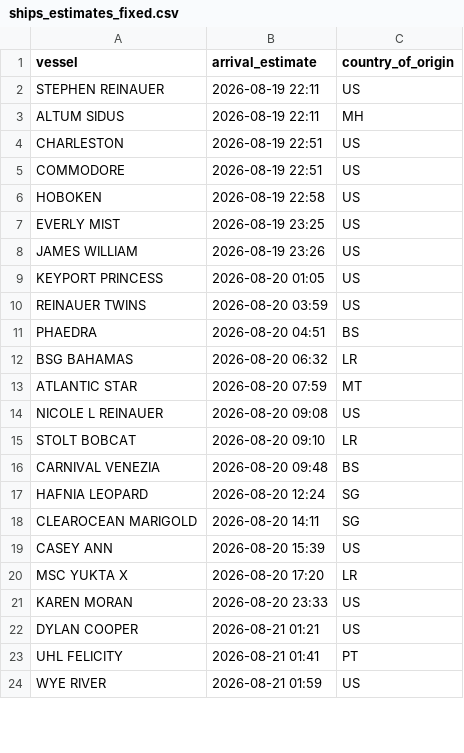
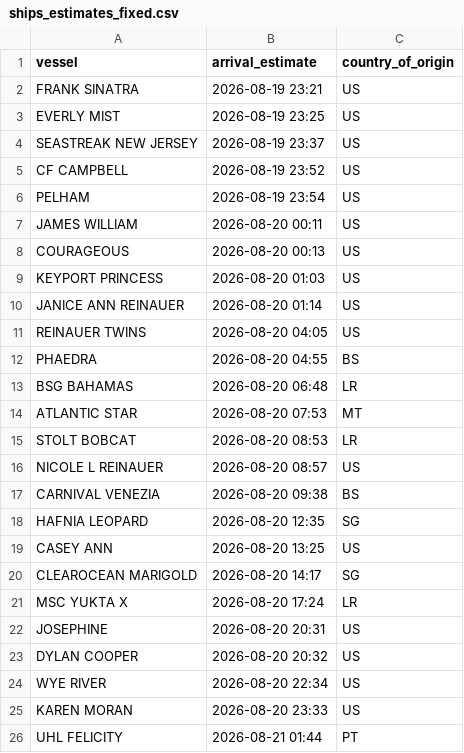
Before and after one commit to natalierjonas/FOC_NYC, a CSV file: ships_estimates_fixed.csv, drawn as a sheet; only a part is shown; the diff covers the shown part only.

```diff
--- a/ships_estimates_fixed.csv
+++ b/ships_estimates_fixed.csv
@@ -1,24 +1,26 @@
 vessel,arrival_estimate,country_of_origin
-STEPHEN REINAUER,2026-08-19 22:11,US
-ALTUM SIDUS,2026-08-19 22:11,MH
-CHARLESTON,2026-08-19 22:51,US
-COMMODORE,2026-08-19 22:51,US
-HOBOKEN,2026-08-19 22:58,US
+FRANK SINATRA,2026-08-19 23:21,US
 EVERLY MIST,2026-08-19 23:25,US
-JAMES WILLIAM,2026-08-19 23:26,US
-KEYPORT PRINCESS,2026-08-20 01:05,US
-REINAUER TWINS,2026-08-20 03:59,US
-PHAEDRA,2026-08-20 04:51,BS
-BSG BAHAMAS,2026-08-20 06:32,LR
-ATLANTIC STAR,2026-08-20 07:59,MT
-NICOLE L REINAUER,2026-08-20 09:08,US
-STOLT BOBCAT,2026-08-20 09:10,LR
-CARNIVAL VENEZIA,2026-08-20 09:48,BS
-HAFNIA LEOPARD,2026-08-20 12:24,SG
-CLEAROCEAN MARIGOLD,2026-08-20 14:11,SG
-CASEY ANN,2026-08-20 15:39,US
-MSC YUKTA X,2026-08-20 17:20,LR
+SEASTREAK NEW JERSEY,2026-08-19 23:37,US
+CF CAMPBELL,2026-08-19 23:52,US
+PELHAM,2026-08-19 23:54,US
+JAMES WILLIAM,2026-08-20 00:11,US
+COURAGEOUS,2026-08-20 00:13,US
+KEYPORT PRINCESS,2026-08-20 01:03,US
+JANICE ANN REINAUER,2026-08-20 01:14,US
+REINAUER TWINS,2026-08-20 04:05,US
+PHAEDRA,2026-08-20 04:55,BS
+BSG BAHAMAS,2026-08-20 06:48,LR
+ATLANTIC STAR,2026-08-20 07:53,MT
+STOLT BOBCAT,2026-08-20 08:53,LR
+NICOLE L REINAUER,2026-08-20 08:57,US
+CARNIVAL VENEZIA,2026-08-20 09:38,BS
+HAFNIA LEOPARD,2026-08-20 12:35,SG
+CASEY ANN,2026-08-20 13:25,US
+CLEAROCEAN MARIGOLD,2026-08-20 14:17,SG
+MSC YUKTA X,2026-08-20 17:24,LR
+JOSEPHINE,2026-08-20 20:31,US
+DYLAN COOPER,2026-08-20 20:32,US
+WYE RIVER,2026-08-20 22:34,US
 KAREN MORAN,2026-08-20 23:33,US
-DYLAN COOPER,2026-08-21 01:21,US
-UHL FELICITY,2026-08-21 01:41,PT
-WYE RIVER,2026-08-21 01:59,US
+UHL FELICITY,2026-08-21 01:44,PT
```
Also changed, not shown: 3 added rows, 5 removed rows and 40 edited cells elsewhere in this file, filtered_ships.csv.
